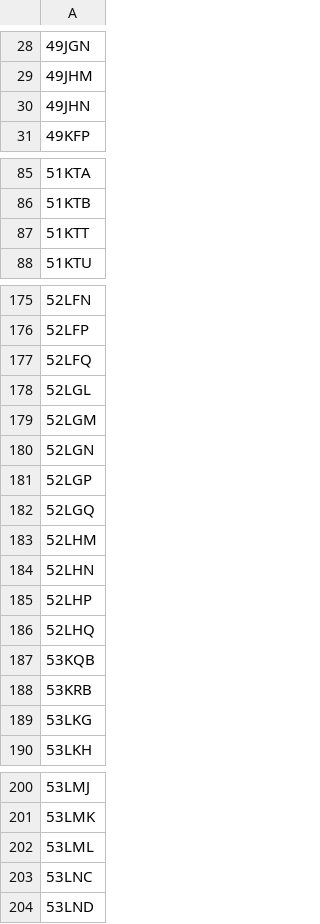
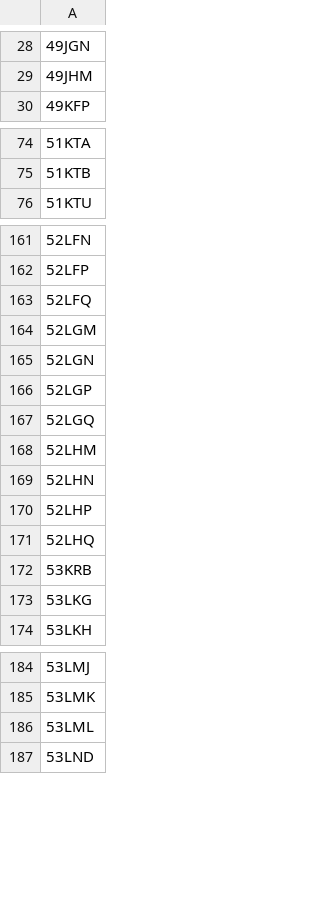
Before and after one commit to eatlas/AU_NESP-MaC-3-17_AIMS_S2-comp, a CSV file: src/data/tile-ids - all tiles.csv, drawn as a sheet; only a part is shown, gaps mark what is left out; the diff covers the shown part only; the diff names each change by its address in the sheet, - before the commit and + after, or states it on an @@ line.

```diff
--- a/src/data/tile-ids - all tiles.csv
+++ b/src/data/tile-ids - all tiles.csv
-row 30: 49JHN
-row 87: 51KTT
-row 178: 52LGL
-row 187: 53KQB
-row 203: 53LNC
```
Also changed, not shown: 15 removed rows elsewhere in this file.
